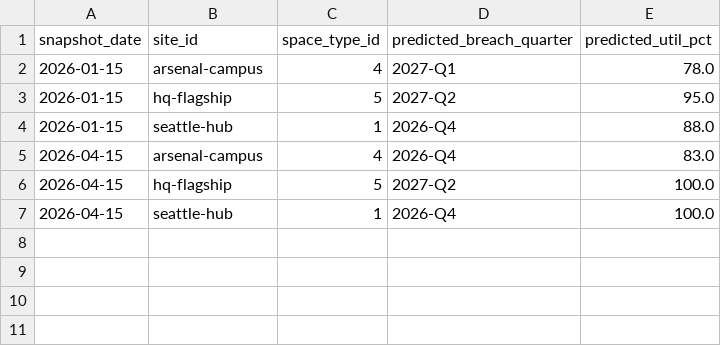
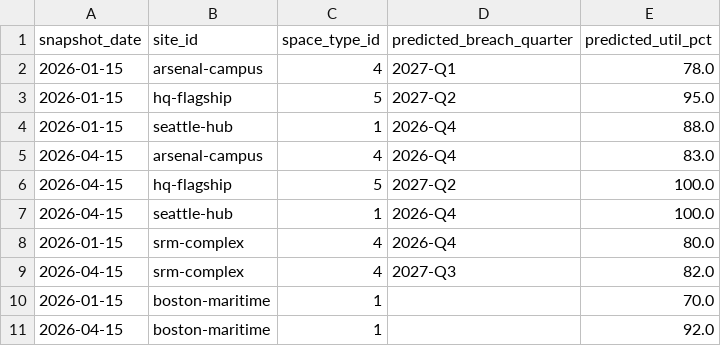
Before and after one commit to AndrewC0926/facilities-intelligence-platform, a CSV file: seeds/forecast_snapshots.csv, drawn as a sheet; the diff names each change by its address in the sheet, - before the commit and + after, or states it on an @@ line.

```diff
--- a/seeds/forecast_snapshots.csv
+++ b/seeds/forecast_snapshots.csv
+row 8: 2026-01-15 | srm-complex | 4 | 2026-Q4 | 80.0
+row 9: 2026-04-15 | srm-complex | 4 | 2027-Q3 | 82.0
+row 10: 2026-01-15 | boston-maritime | 1 |  | 70.0
+row 11: 2026-04-15 | boston-maritime | 1 |  | 92.0
```
Also changed, not shown: tableau_export/vw_forecast_accuracy.csv, tableau_export/vw_incentive_compliance.csv, 17 other files.
